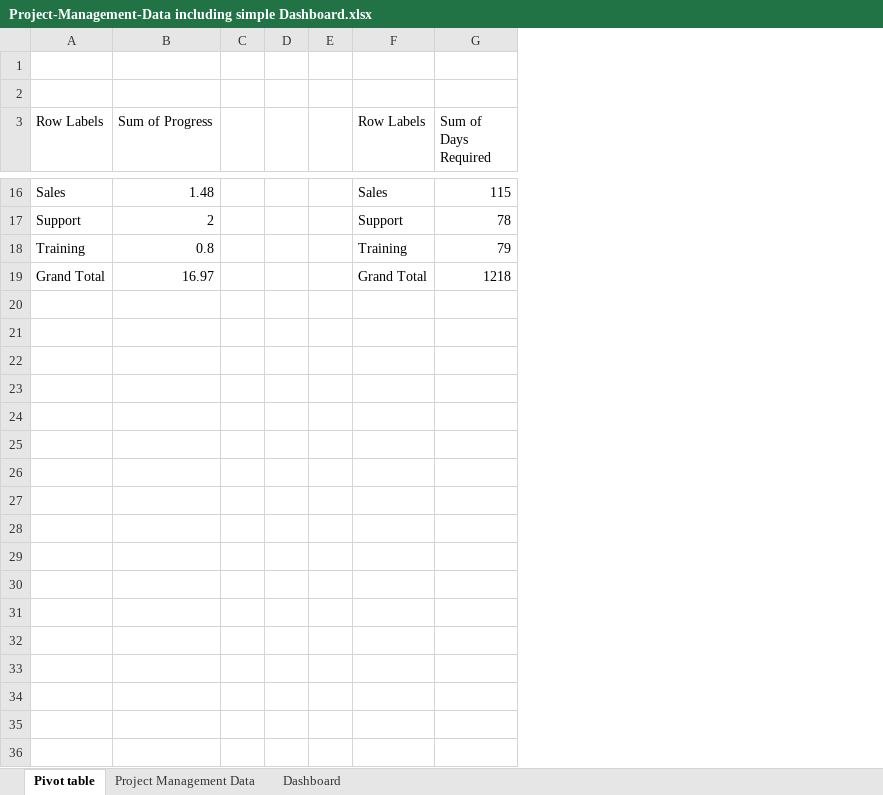
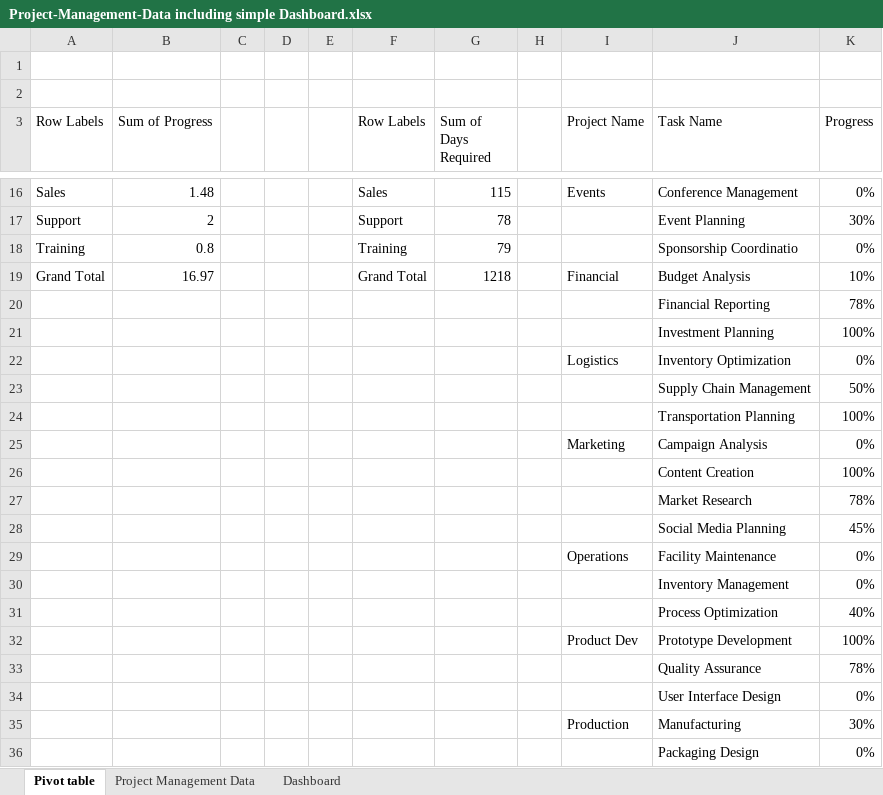
Before and after one commit to priyapahuja/project-by-progress, an Excel workbook: Project-Management-Data including simple Dashboard.xlsx, sheet Pivot table, drawn as a sheet; only a part is shown, gaps mark what is left out; values as stored, in another font and other column widths than the file's, no borders; the diff covers the shown part only; the diff names each change by its address in the sheet, - before the commit and + after, or states it on an @@ line.

Commit message:
Add files via upload

```diff
--- a/Project-Management-Data including simple Dashboard.xlsx (sheet Pivot table)
+++ b/Project-Management-Data including simple Dashboard.xlsx (sheet Pivot table)
+column H, empty
+column I (Project Name), rows 16-19: Events |  |  | Financial
+column J (Task Name), rows 16-19: Conference Management | Event Planning | Sponsorship Coordinatio | Budget Analysis
+column K (Progress), rows 16-19: 0% | 30% | 0% | 10%
+row 20:  |  |  |  |  |  |  |  |  | Financial Reporting | 78%
+row 21:  |  |  |  |  |  |  |  |  | Investment Planning | 100%
+row 22:  |  |  |  |  |  |  |  | Logistics | Inventory Optimization | 0%
+row 23:  |  |  |  |  |  |  |  |  | Supply Chain Management | 50%
+row 24:  |  |  |  |  |  |  |  |  | Transportation Planning | 100%
+row 25:  |  |  |  |  |  |  |  | Marketing | Campaign Analysis | 0%
+row 26:  |  |  |  |  |  |  |  |  | Content Creation | 100%
+row 27:  |  |  |  |  |  |  |  |  | Market Research | 78%
+row 28:  |  |  |  |  |  |  |  |  | Social Media Planning | 45%
+row 29:  |  |  |  |  |  |  |  | Operations | Facility Maintenance | 0%
+row 30:  |  |  |  |  |  |  |  |  | Inventory Management | 0%
+row 31:  |  |  |  |  |  |  |  |  | Process Optimization | 40%
+row 32:  |  |  |  |  |  |  |  | Product Dev | Prototype Development | 100%
+row 33:  |  |  |  |  |  |  |  |  | Quality Assurance | 78%
+row 34:  |  |  |  |  |  |  |  |  | User Interface Design | 0%
+row 35:  |  |  |  |  |  |  |  | Production | Manufacturing | 30%
+row 36:  |  |  |  |  |  |  |  |  | Packaging Design | 0%
```
Also changed, not shown: 14 added rows elsewhere in this sheet, sheet Project Management Data, charts or pictures.
